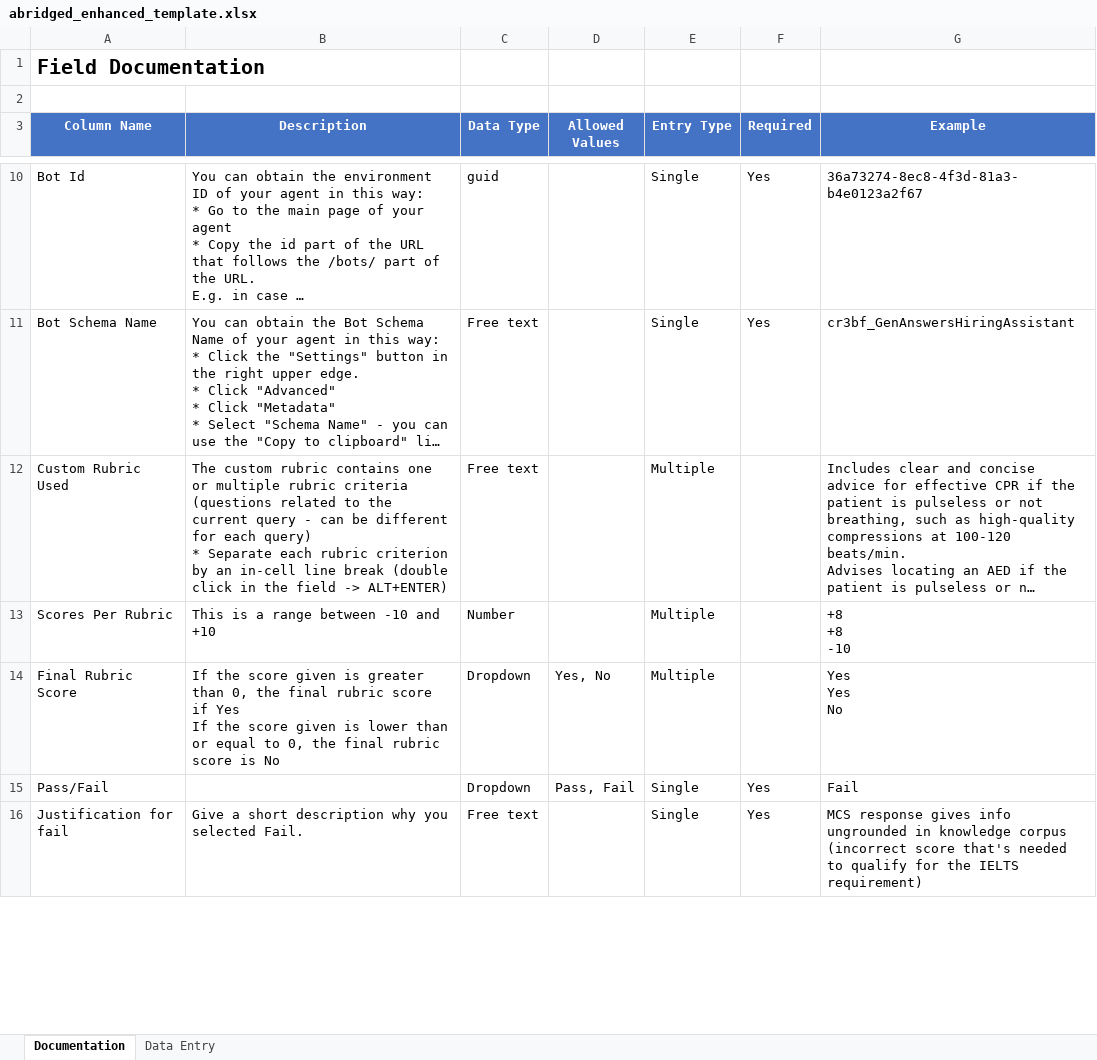
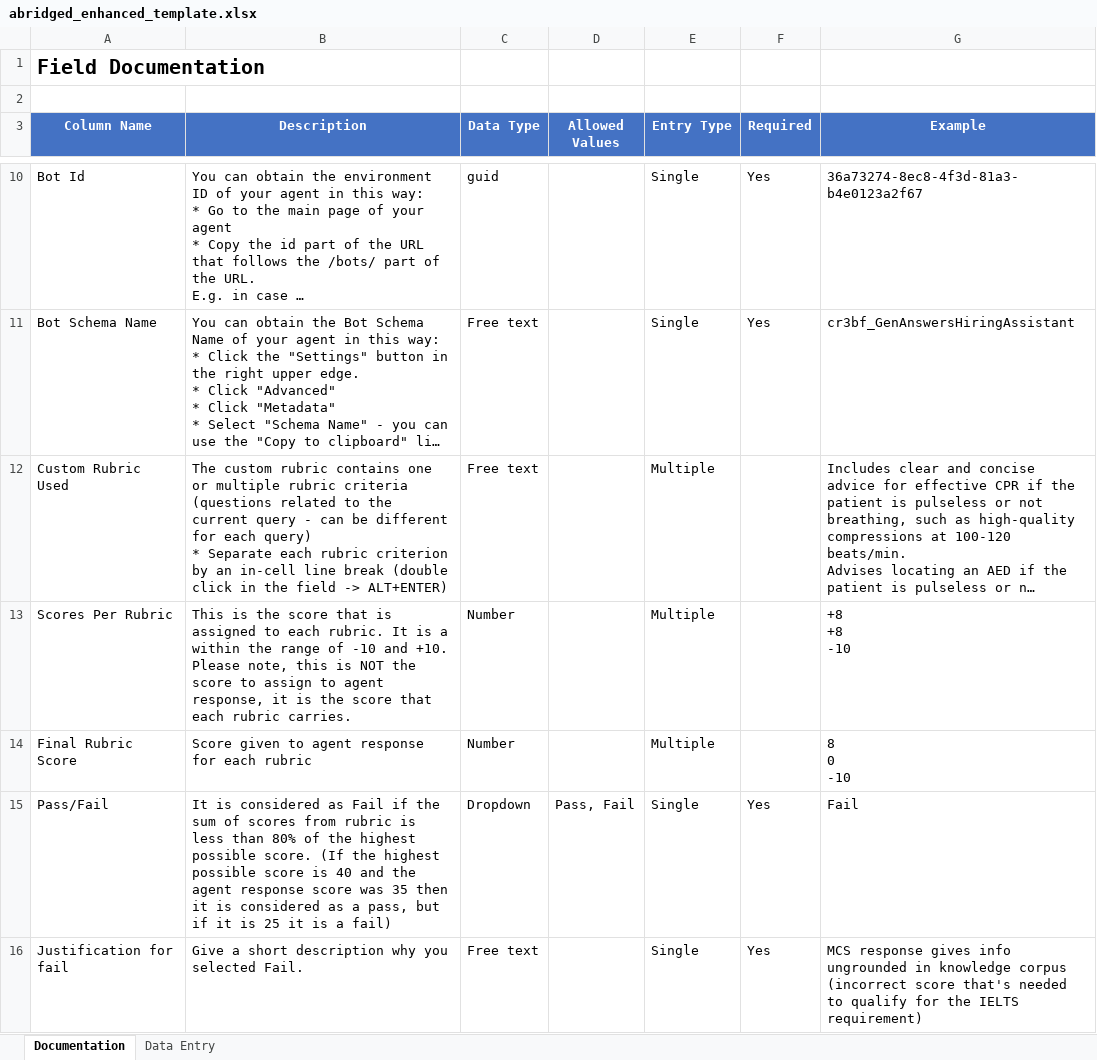
Before and after one commit to microsoft/Data-Vendor-Public-Resources-Draft, an Excel workbook: create_agent_directory/resources/abridged_enhanced_template.xlsx, sheet Documentation, drawn as a sheet; only a part is shown, gaps mark what is left out; long unchanged cells end in …; values as stored, in another font and other column widths than the file's, no borders; ↵ is a line break in a cell; the diff covers the shown part only; the diff names each change by its address in the sheet, - before the commit and + after, or states it on an @@ line.

```diff
--- a/create_agent_directory/resources/abridged_enhanced_template.xlsx (sheet Documentation)
+++ b/create_agent_directory/resources/abridged_enhanced_template.xlsx (sheet Documentation)
-B13 (Description): This is a range between -10 and +10
+B13 (Description): This is the score that is assigned to each rubric. It is a within the range of -10 and +10. Please note, this is NOT the score to assign to agent response, it is the score that each rubric carries.
-B14 (Description): If the score given is greater than 0, the final rubric score if Yes ↵ If the score given is lower than or equal to 0, the final rubric score is No
+B14 (Description): Score given to agent response for each rubric
-C14 (Data Type): Dropdown
+C14 (Data Type): Number
-D14 (Allowed Values): Yes, No
+D14 (Allowed Values): (empty)
-G14 (Example): Yes ↵ Yes ↵ No
+G14 (Example): 8 ↵ 0 ↵ -10
-B15 (Description): (empty)
+B15 (Description): It is considered as Fail if the sum of scores from rubric is less than 80% of the highest possible score. (If the highest possible score is 40 and the agent response score was 35 then it is considered as a pass, but if it is 25 it is a fail)
```
Also changed, not shown: 5 edited cells elsewhere in this sheet, sheet Data Entry, create_agent_directory/resources/enhanced_template.xlsx.
